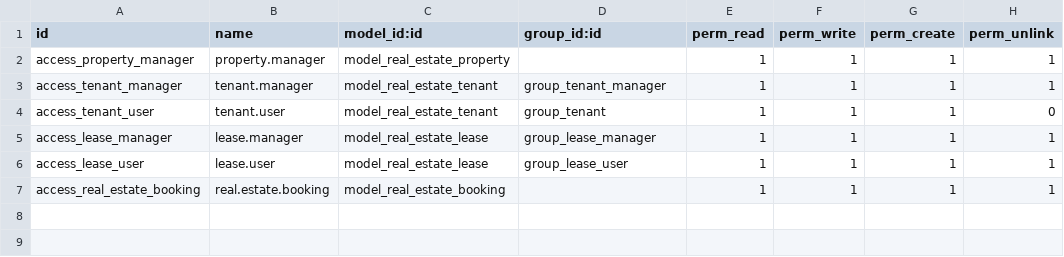
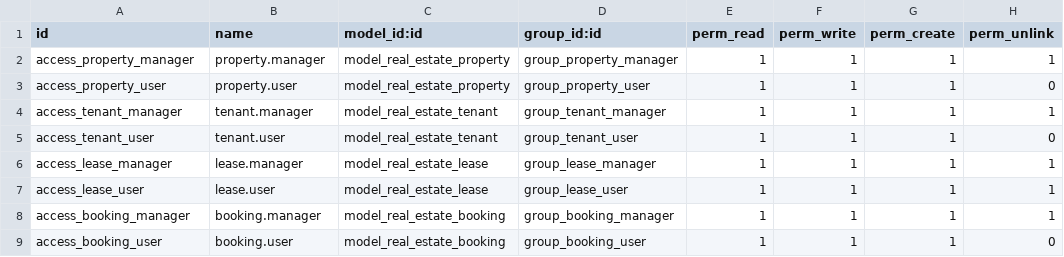
Before and after one commit to maitAMER/Real-state-project, a CSV file: real_estate/security/ir.model.access.csv, drawn as a sheet.

Commit message:
add  rule access categories

```diff
--- a/real_estate/security/ir.model.access.csv
+++ b/real_estate/security/ir.model.access.csv
@@ -1,7 +1,9 @@
 id,name,model_id:id,group_id:id,perm_read,perm_write,perm_create,perm_unlink
-access_property_manager,property.manager,model_real_estate_property,,1,1,1,1
+access_property_manager,property.manager,model_real_estate_property,group_property_manager,1,1,1,1
+access_property_user,property.user,model_real_estate_property,group_property_user,1,1,1,0
 access_tenant_manager,tenant.manager,model_real_estate_tenant,group_tenant_manager,1,1,1,1
-access_tenant_user,tenant.user,model_real_estate_tenant,group_tenant,1,1,1,0
+access_tenant_user,tenant.user,model_real_estate_tenant,group_tenant_user,1,1,1,0
 access_lease_manager,lease.manager,model_real_estate_lease,group_lease_manager,1,1,1,1
 access_lease_user,lease.user,model_real_estate_lease,group_lease_user,1,1,1,1
-access_real_estate_booking,real.estate.booking,model_real_estate_booking,,1,1,1,1
+access_booking_manager,booking.manager,model_real_estate_booking,group_booking_manager,1,1,1,1
+access_booking_user,booking.user,model_real_estate_booking,group_booking_user,1,1,1,0
```
Also changed, not shown: 10 other files.
